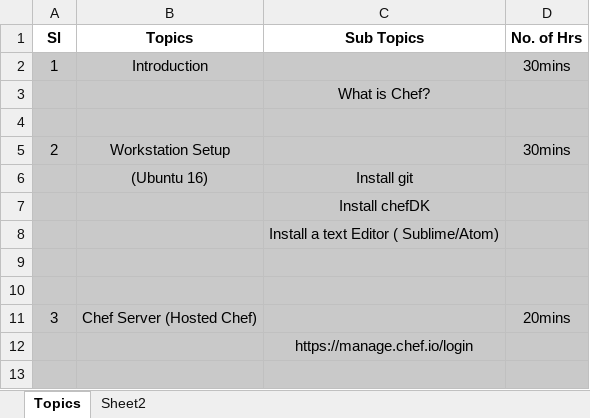
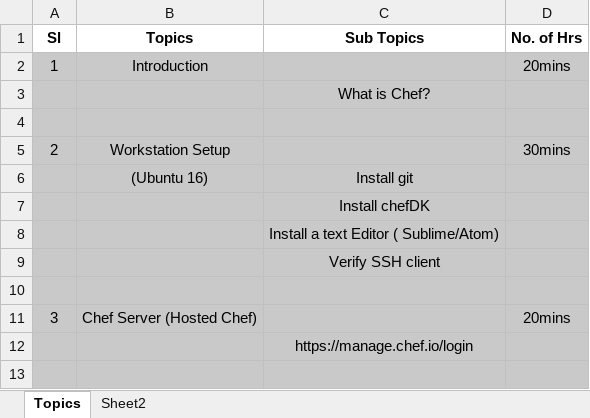
Before and after one commit to ChefTrain/chef, an Excel workbook: Chef_Training.xlsx, sheet Topics, drawn as a sheet; only a part is shown; values as stored, in another font and other column widths than the file's, no borders; the diff names each change by its address in the sheet, - before the commit and + after, or states it on an @@ line.

```diff
--- a/Chef_Training.xlsx (sheet Topics)
+++ b/Chef_Training.xlsx (sheet Topics)
-D2 (No. of Hrs): 30mins
+D2 (No. of Hrs): 20mins
-C9 (Sub Topics): (empty)
+C9 (Sub Topics): Verify SSH client
```
Also changed, not shown: 1 other file.
